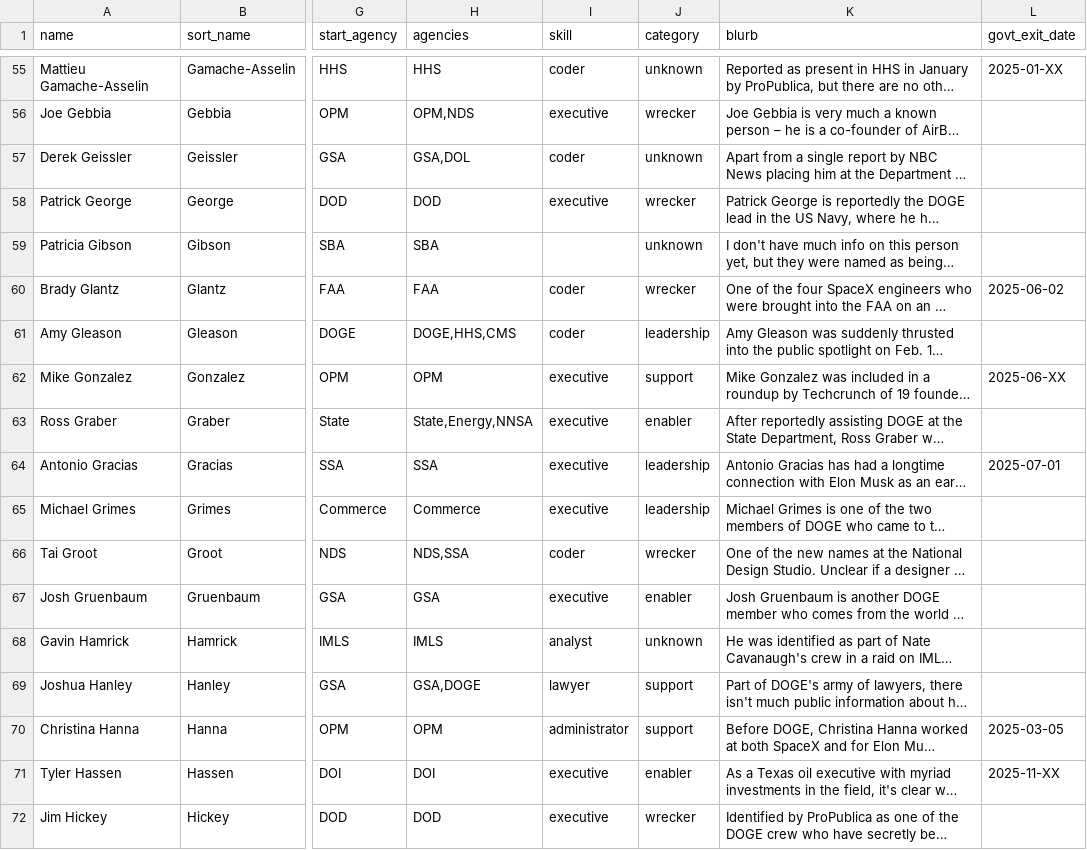
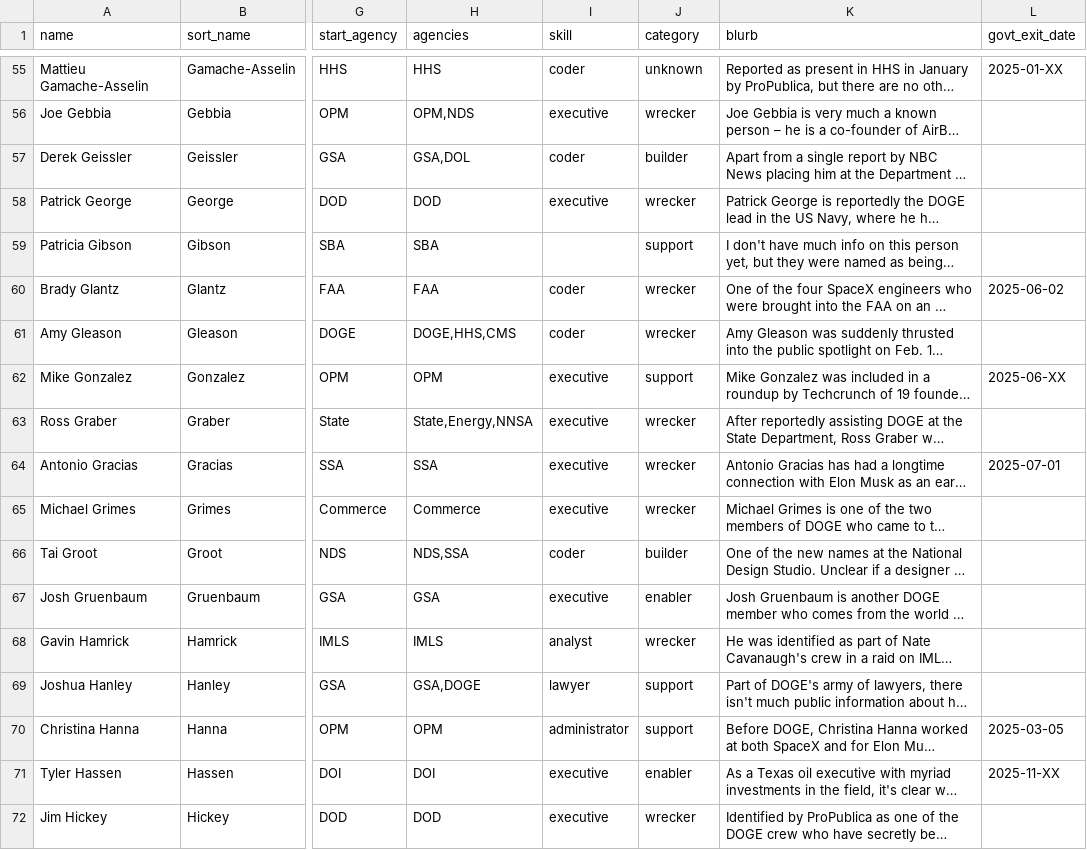
Before and after one commit to harrisj/doge_track, a CSV file: src/csv/people.csv, drawn as a sheet; only a part is shown, gaps mark what is left out; long unchanged cells end in …; the diff covers the shown part only; the diff names each change by its address in the sheet, - before the commit and + after, or states it on an @@ line.

Commit message:
Create a new projects table and mappings to others

```diff
--- a/src/csv/people.csv
+++ b/src/csv/people.csv
-J57 (category): unknown
+J57 (category): builder
-J59 (category): unknown
+J59 (category): support
-J61 (category): leadership
+J61 (category): wrecker
-J63 (category): enabler
+J63 (category): wrecker
-J64:J65 (category): leadership
+J64:J65 (category): wrecker
-J66 (category): wrecker
+J66 (category): builder
-J68 (category): unknown
+J68 (category): wrecker
```
Also changed, not shown: 55 edited cells elsewhere in this file, 23 other files.
